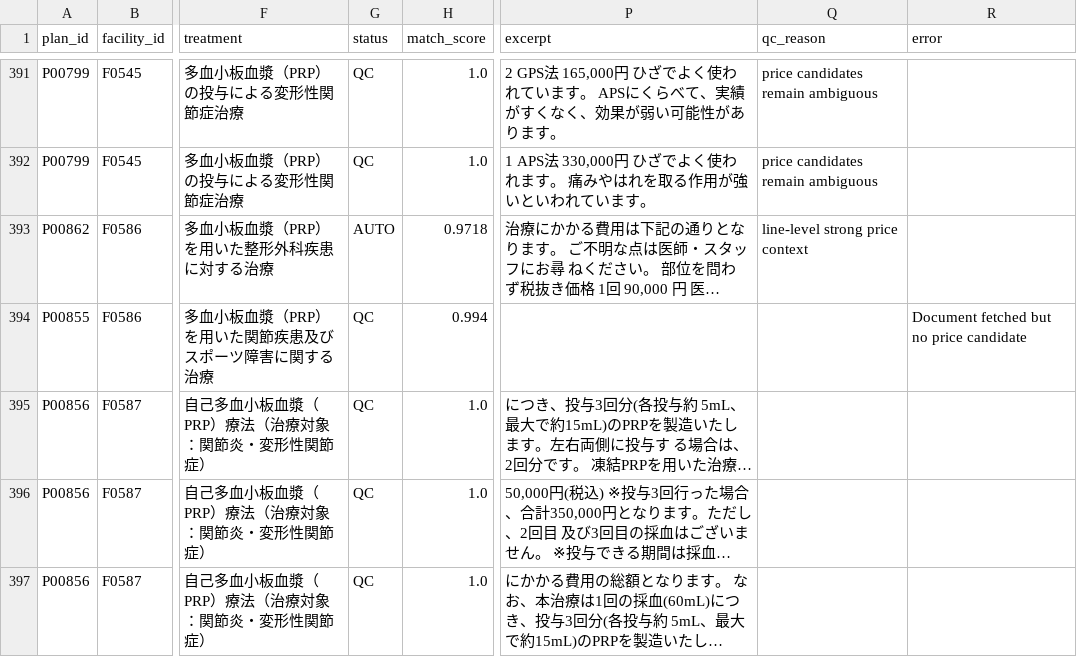
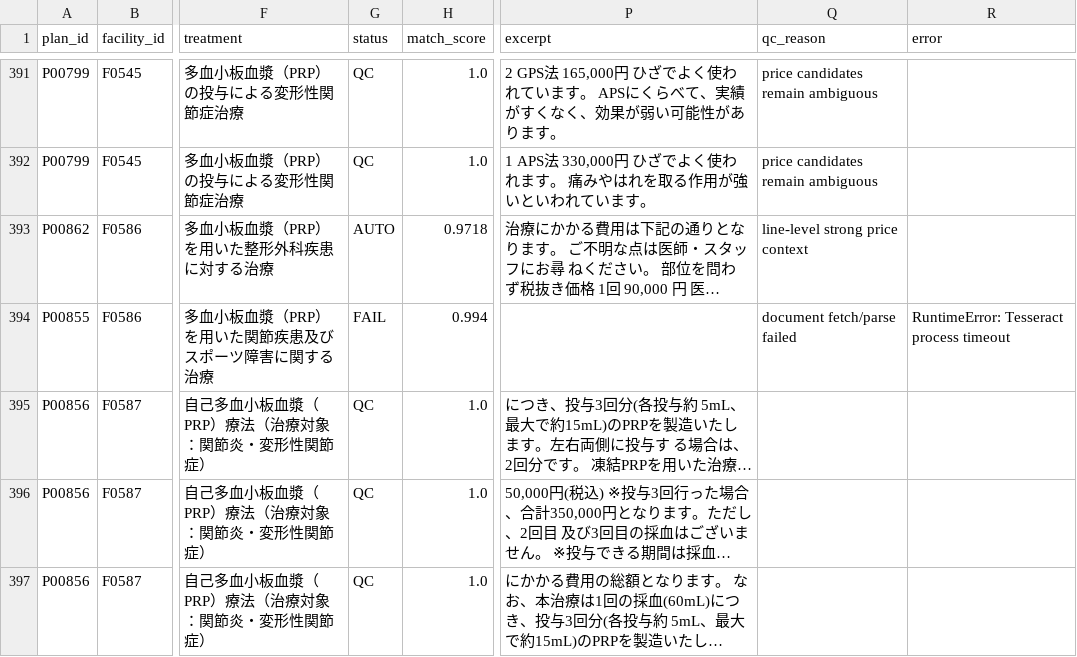
Before and after one commit to ri0115/saisei-collector, a CSV file: results/prices.csv, drawn as a sheet; only a part is shown, gaps mark what is left out; long unchanged cells end in …; the diff names each change by its address in the sheet, - before the commit and + after, or states it on an @@ line.

```diff
--- a/results/prices.csv
+++ b/results/prices.csv
-G394 (status): QC
+G394 (status): FAIL
-Q394 (qc_reason): (empty)
+Q394 (qc_reason): document fetch/parse failed
-R394 (error): Document fetched but no price candidate
+R394 (error): RuntimeError: Tesseract process timeout
```
Also changed, not shown: 2 other files.
